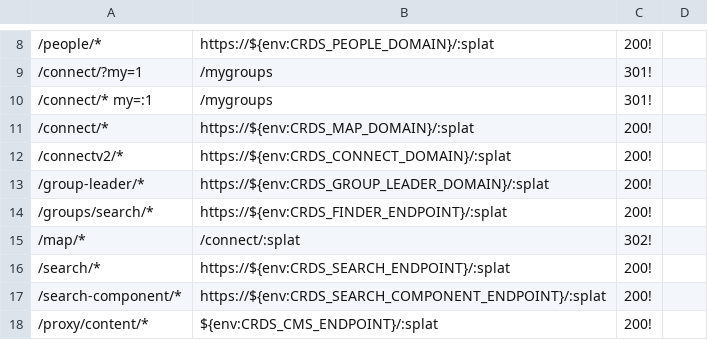
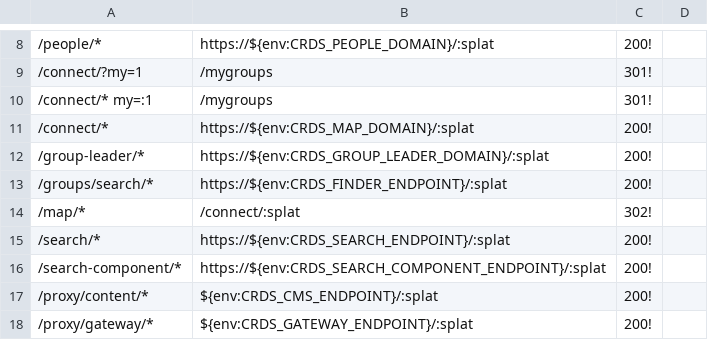
Before and after one commit to crdschurch/crds-net, a CSV file: redirects.csv, drawn as a sheet; only a part is shown, gaps mark what is left out; the shorter side is filled out with more unchanged rows; the diff names each change by its address in the sheet, - before the commit and + after, or states it on an @@ line.

Commit message:
removed /connectv2

```diff
--- a/redirects.csv
+++ b/redirects.csv
-row 12: /connectv2/* | https://${env:CRDS_CONNECT_DOMAIN}/:splat | 200!
```
